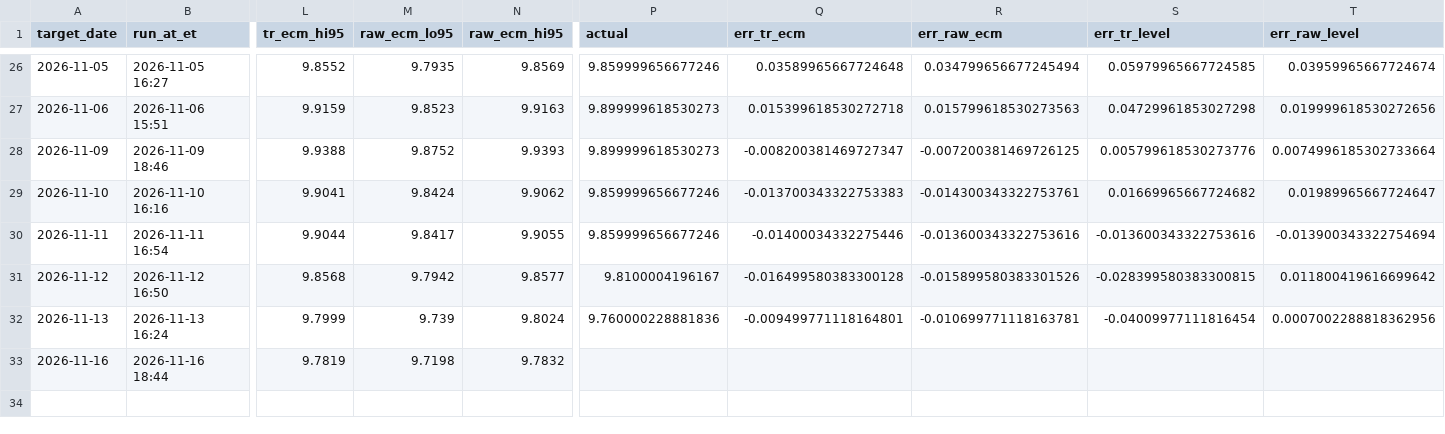
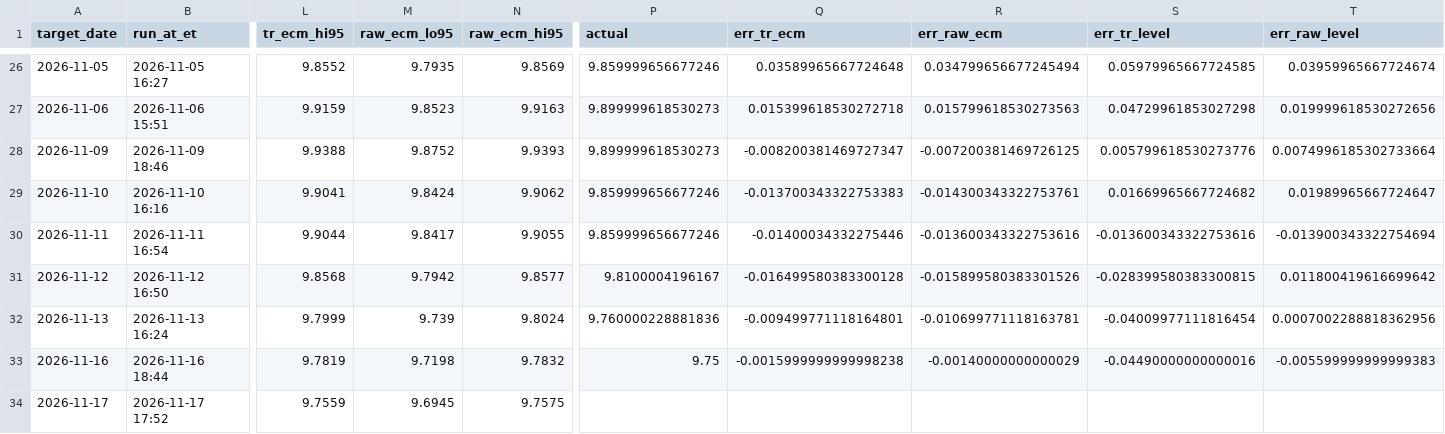
Before and after one commit to aigenmod/munidata, a CSV file: data/forecasts/vmatx_forecasts.csv, drawn as a sheet; only a part is shown, gaps mark what is left out; rows hold the shown columns only; the diff names each change by its address in the sheet, - before the commit and + after, or states it on an @@ line.

```diff
--- a/data/forecasts/vmatx_forecasts.csv
+++ b/data/forecasts/vmatx_forecasts.csv
-P33 (actual): (empty)
+P33 (actual): 9.75
-Q33 (err_tr_ecm): (empty)
+Q33 (err_tr_ecm): -0.0015999999999998238
-R33 (err_raw_ecm): (empty)
+R33 (err_raw_ecm): -0.00140000000000029
-S33 (err_tr_level): (empty)
+S33 (err_tr_level): -0.04490000000000016
-T33 (err_raw_level): (empty)
+T33 (err_raw_level): -0.005599999999999383
+row 34: 2026-11-17 | 2026-11-17 17:52 | 9.7559 | 9.6945 | 9.7575
```
Also changed, not shown: 3 other files.
